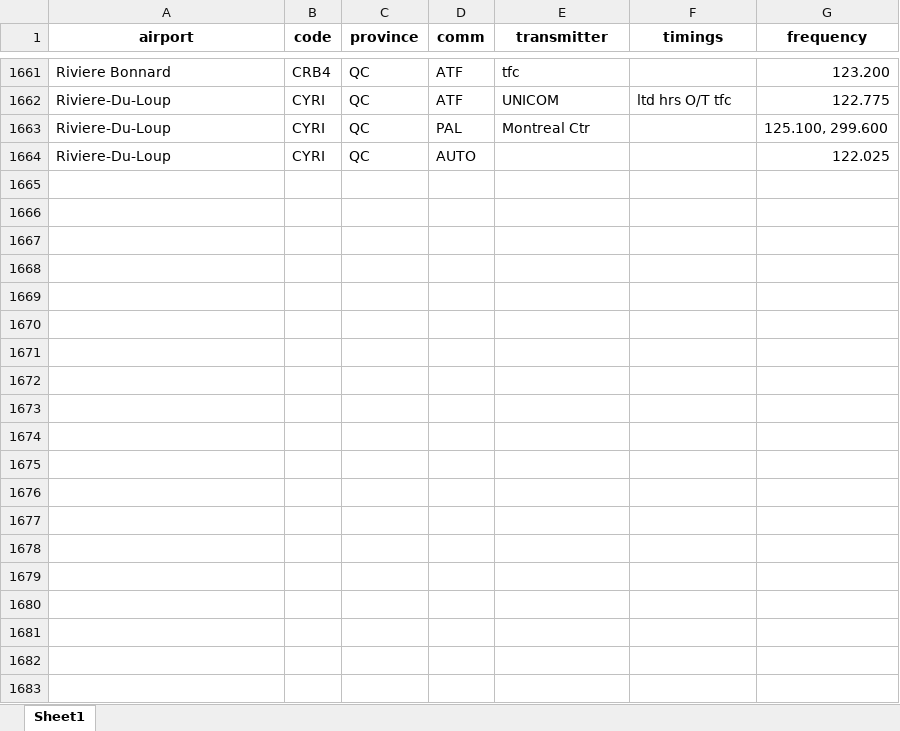
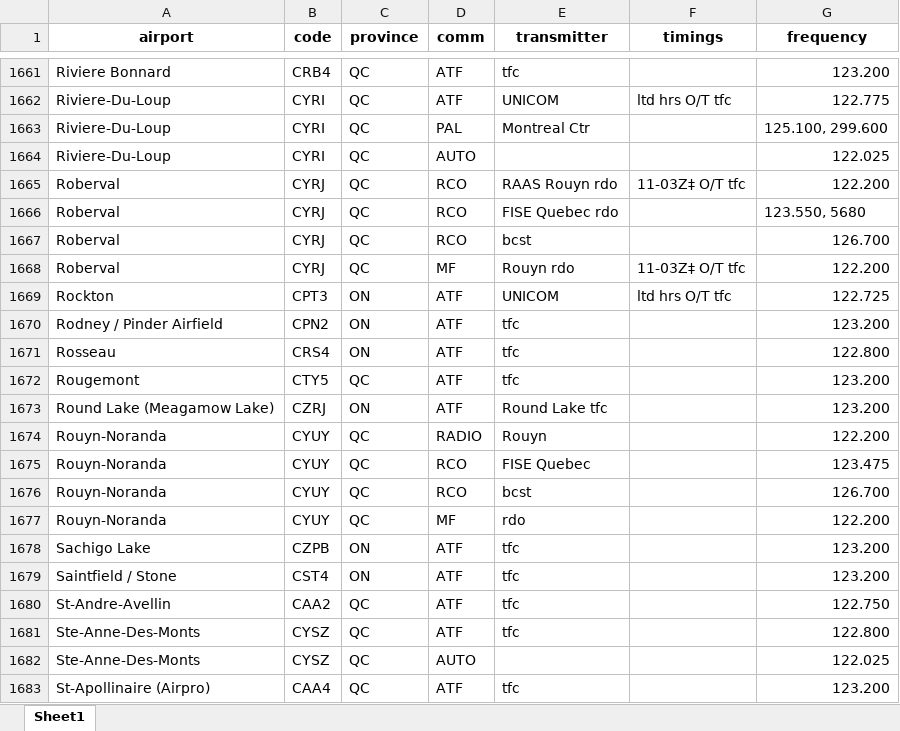
Before and after one commit to squawkcode-ca/squawkcode.ca, an Excel workbook: data/airports.xlsx, sheet Sheet1, drawn as a sheet; only a part is shown, gaps mark what is left out; values as stored, in another font and other column widths than the file's, no borders; the diff covers the shown part only; the diff names each change by its address in the sheet, - before the commit and + after, or states it on an @@ line.

```diff
--- a/data/airports.xlsx (sheet Sheet1)
+++ b/data/airports.xlsx (sheet Sheet1)
+row 1665: Roberval | CYRJ | QC | RCO | RAAS Rouyn rdo | 11-03Z‡ O/T tfc | 122.200
+row 1666: Roberval | CYRJ | QC | RCO | FISE Quebec rdo |  | 123.550, 5680
+row 1667: Roberval | CYRJ | QC | RCO | bcst |  | 126.700
+row 1668: Roberval | CYRJ | QC | MF | Rouyn rdo | 11-03Z‡ O/T tfc | 122.200
+row 1669: Rockton | CPT3 | ON | ATF | UNICOM | ltd hrs O/T tfc | 122.725
+row 1670: Rodney / Pinder Airfield | CPN2 | ON | ATF | tfc |  | 123.200
+row 1671: Rosseau | CRS4 | ON | ATF | tfc |  | 122.800
+row 1672: Rougemont | CTY5 | QC | ATF | tfc |  | 123.200
+row 1673: Round Lake (Meagamow Lake) | CZRJ | ON | ATF | Round Lake tfc |  | 123.200
+row 1674: Rouyn-Noranda | CYUY | QC | RADIO | Rouyn |  | 122.200
+row 1675: Rouyn-Noranda | CYUY | QC | RCO | FISE Quebec |  | 123.475
+row 1676: Rouyn-Noranda | CYUY | QC | RCO | bcst |  | 126.700
+row 1677: Rouyn-Noranda | CYUY | QC | MF | rdo |  | 122.200
+row 1678: Sachigo Lake | CZPB | ON | ATF | tfc |  | 123.200
+row 1679: Saintfield / Stone | CST4 | ON | ATF | tfc |  | 123.200
+row 1680: St-Andre-Avellin | CAA2 | QC | ATF | tfc |  | 122.750
+row 1681: Ste-Anne-Des-Monts | CYSZ | QC | ATF | tfc |  | 122.800
+row 1682: Ste-Anne-Des-Monts | CYSZ | QC | AUTO |  |  | 122.025
+row 1683: St-Apollinaire (Airpro) | CAA4 | QC | ATF | tfc |  | 123.200
```
Also changed, not shown: 48 added rows elsewhere in this sheet, 1 other file.
